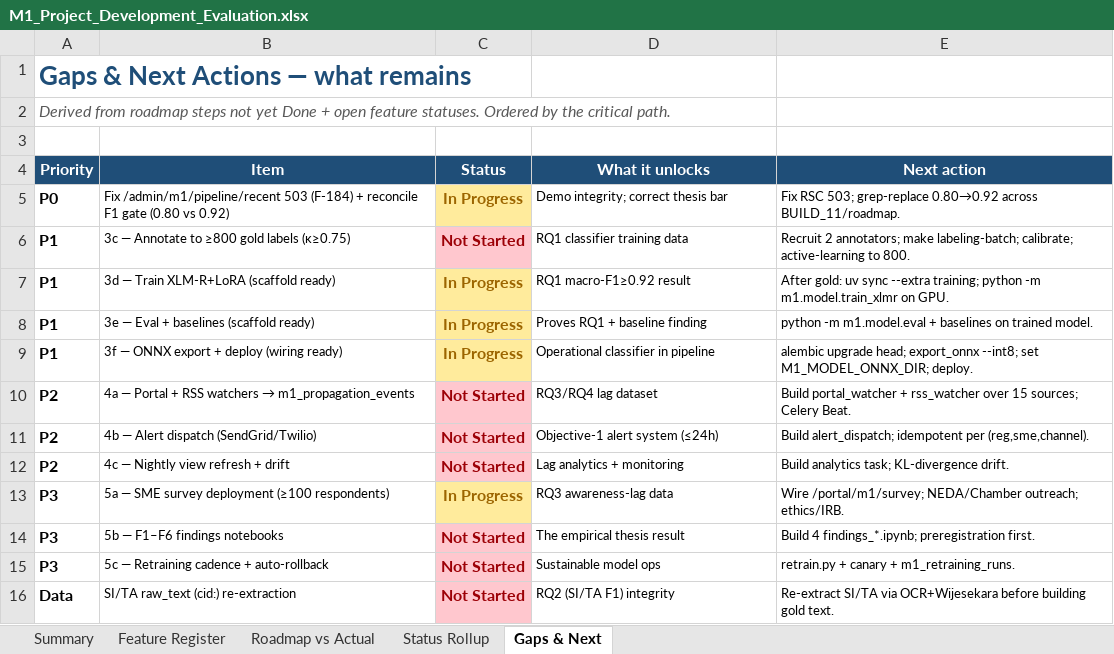
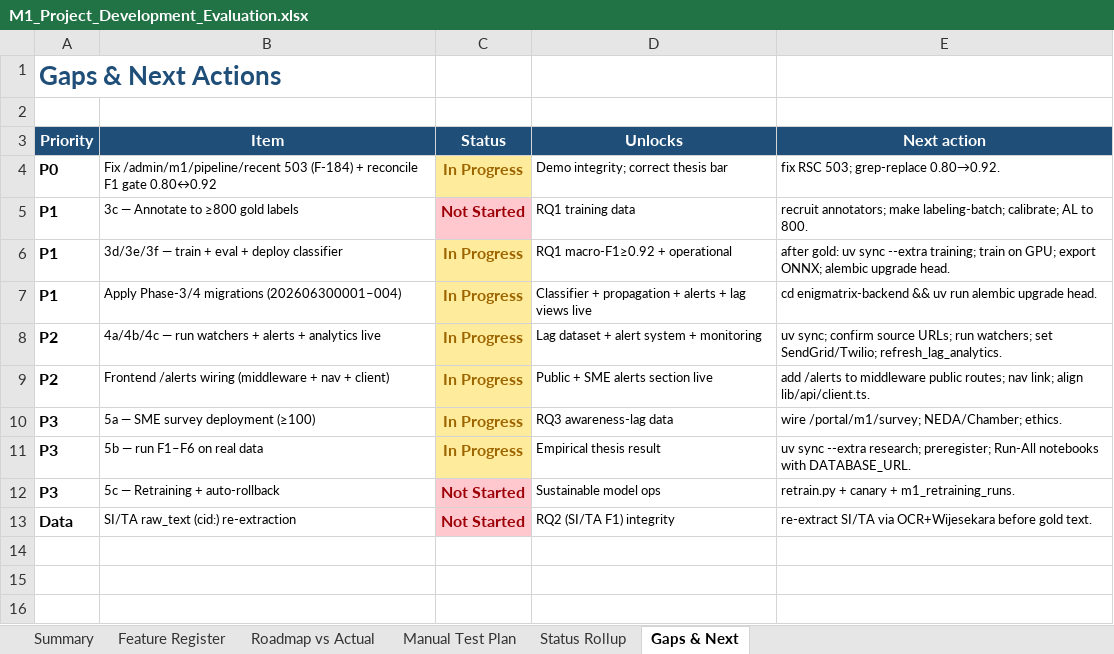
Before and after one commit to ifham-mohamed/obs-sme, an Excel workbook: 10-Highlights/report/M1_Project_Development_Evaluation.xlsx, sheet Gaps & Next, drawn as a sheet; values as stored, in another font and other column widths than the file's, no borders; removed rows and columns are numbered as before the commit, all else as after; the diff names each change by its address in the sheet, - before the commit and + after, or states it on an @@ line.

Commit message:
Docs: Session 73 sync & M1 F1-gate to 0.92
Add Session 73 full-project documentation sync and Perplexity export bundle. New/updated docs: Member-1 report, Phase3–5 build addendum, extraction/measurement UI audit, multiple Phase plans, and CHANGES/FEATURES/SESSIONS/ENIGMATRIX_MASTER_CONTEXT updates. Reconcile M1 macro‑F1 gate in BUILD_11 to ≥0.92 (was 0.80). Add supporting XLSX/HTML artifacts and flag the Label Studio `mydata/` annotation env. Follow-ups: prod migrations (202606300001–005), annotation to ≥800 gold, and frontend wiring noted.

```diff
--- a/10-Highlights/report/M1_Project_Development_Evaluation.xlsx (sheet Gaps & Next)
+++ b/10-Highlights/report/M1_Project_Development_Evaluation.xlsx (sheet Gaps & Next)
+sheet tab: Manual Test Plan
-A1 (Priority): Gaps & Next Actions — what remains
+A1 (Priority): Gaps & Next Actions
-row 2: Derived from roadmap steps not yet Done + open feature statuses. Ordered by the critical path.
-D3: What it unlocks
+D3: Unlocks
-B4 (Item): …F1 gate (0.80 vs 0.92)
+B4 (Item): …F1 gate 0.80↔0.92
-E4 (Next action): Fix RSC 503; grep-replace 0.80→0.92 across BUILD_11/roadmap.
+E4 (Next action): fix RSC 503; grep-replace 0.80→0.92.
-B5 (Item): 3c — Annotate to ≥800 gold labels (κ≥0.75)
+B5 (Item): 3c — Annotate to ≥800 gold labels
-D5 (Unlocks): RQ1 classifier training data
+D5 (Unlocks): RQ1 training data
-E5 (Next action): Recruit 2 annotators; make labeling-batch; calibrate; active-learning to 800.
+E5 (Next action): recruit annotators; make labeling-batch; calibrate; AL to 800.
-B6 (Item): 3d — Train XLM-R+LoRA (scaffold ready)
+B6 (Item): 3d/3e/3f — train + eval + deploy classifier
-D6 (Unlocks): RQ1 macro-F1≥0.92 result
+D6 (Unlocks): RQ1 macro-F1≥0.92 + operational
-E6 (Next action): After gold: uv sync --extra training; python -m m1.model.train_xlmr on GPU.
+E6 (Next action): after gold: uv sync --extra training; train on GPU; export ONNX; alembic upgrade head.
-row 8: P1 | 3e — Eval + baselines (scaffold ready) | In Progress | Proves RQ1 + baseline finding | python -m m1.model.eval + baselines on trained model.
-B7 (Item): 3f — ONNX export + deploy (wiring ready)
+B7 (Item): Apply Phase-3/4 migrations (202606300001–004)
-D7 (Unlocks): Operational classifier in pipeline
+D7 (Unlocks): Classifier + propagation + alerts + lag views live
-E7 (Next action): alembic upgrade head; export_onnx --int8; set M1_MODEL_ONNX_DIR; deploy.
+E7 (Next action): cd enigmatrix-backend && uv run alembic upgrade head.
-row 10: P2 | 4a — Portal + RSS watchers → m1_propagation_events | Not Started | RQ3/RQ4 lag dataset | Build portal_watcher + rss_watcher over 15 sources; Celery Beat.
-row 11: P2 | 4b — Alert dispatch (SendGrid/Twilio) | Not Started | Objective-1 alert system (≤24h) | Build alert_dispatch; idempotent per (reg,sme,channel).
-row 12: P2 | 4c — Nightly view refresh + drift | Not Started | Lag analytics + monitoring | Build analytics task; KL-divergence drift.
+row 8: P2 | 4a/4b/4c — run watchers + alerts + analytics live | In Progress | Lag dataset + alert system + monitoring | uv sync; confirm source URLs; run watchers; set SendGrid/Twilio; refresh_lag_analytics.
+row 9: P2 | Frontend /alerts wiring (middleware + nav + client) | In Progress | Public + SME alerts section live | add /alerts to middleware public routes; nav link; align lib/api/client.ts.
-B10 (Item): 5a — SME survey deployment (≥100 respondents)
+B10 (Item): 5a — SME survey deployment (≥100)
-E10 (Next action): Wire /portal/m1/survey; NEDA/Chamber outreach; ethics/IRB.
+E10 (Next action): wire /portal/m1/survey; NEDA/Chamber; ethics.
-row 14: P3 | 5b — F1–F6 findings notebooks | Not Started | The empirical thesis result | Build 4 findings_*.ipynb; preregistration first.
+row 11: P3 | 5b — run F1–F6 on real data | In Progress | Empirical thesis result | uv sync --extra research; preregister; Run-All notebooks with DATABASE_URL.
-B12 (Item): 5c — Retraining cadence + auto-rollback
+B12 (Item): 5c — Retraining + auto-rollback
-E13 (Next action): Re-extract SI/TA via OCR+Wijesekara before building gold text.
+E13 (Next action): re-extract SI/TA via OCR+Wijesekara before gold text.
```
Also changed, not shown: sheet Roadmap vs Actual, sheet Feature Register, sheet Summary, sheet Status Rollup, formulas that keep their value, charts or pictures, 17 other files.
